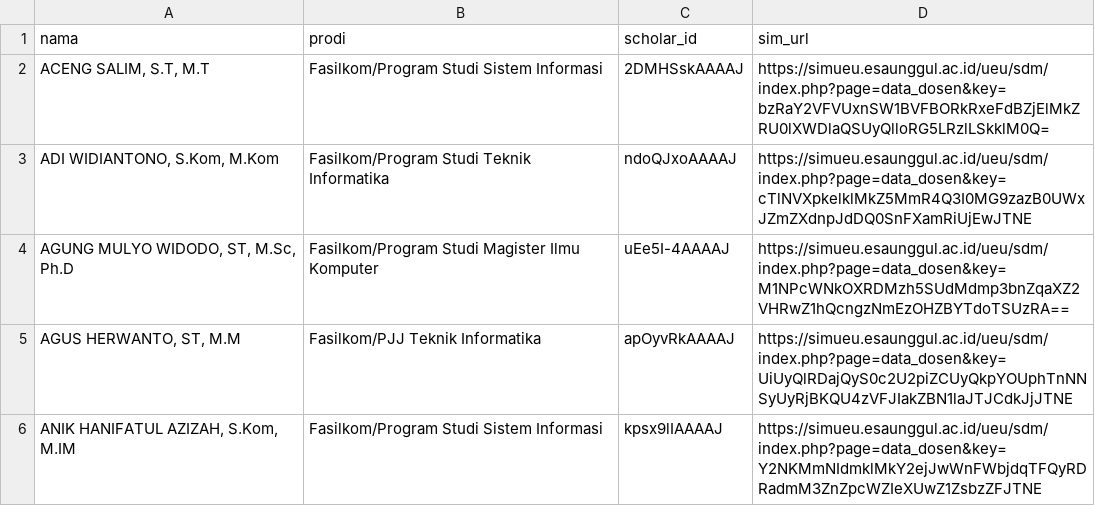
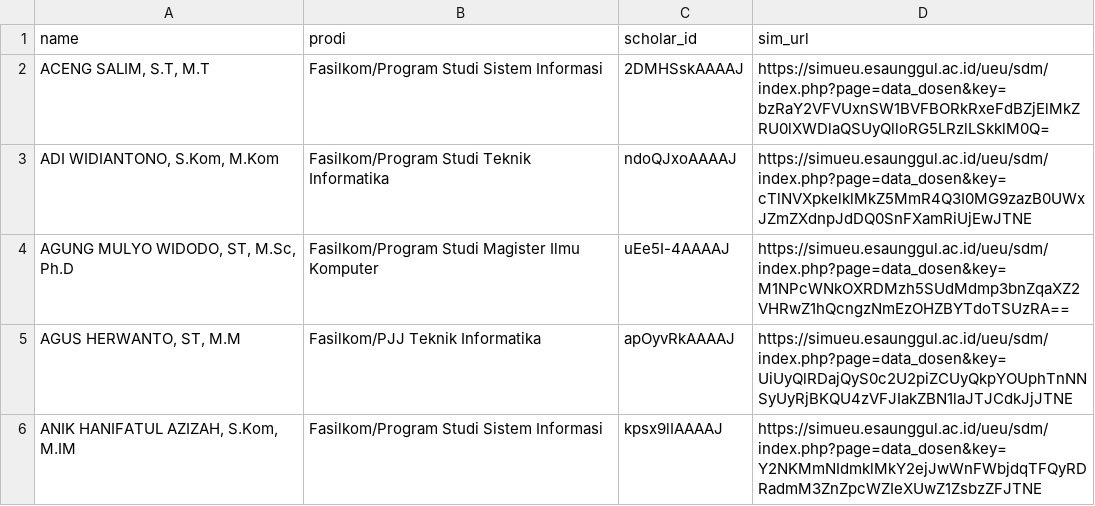
Before and after one commit to djambred/profiling-dosen-2025, a CSV file: daftar_dosen.csv, drawn as a sheet; only a part is shown.

```diff
--- a/daftar_dosen.csv
+++ b/daftar_dosen.csv
@@ -1,2 +1,2 @@
-nama,prodi,scholar_id,sim_url
+name,prodi,scholar_id,sim_url
 "ACENG SALIM, S.T, M.T",Fasilkom/Program Studi Sistem Informasi,2DMHSskAAAAJ,https://simueu.esaunggul.ac.id/ueu/sdm/index.php?page=data_dosen&key=bzRaY2VFVUxnSW1BVFBORkRxeFdBZjElMkZRU0lXWDlaQSUyQlloRG5LRzlLSkklM0Q=
```
Also changed, not shown: 9 other files.
